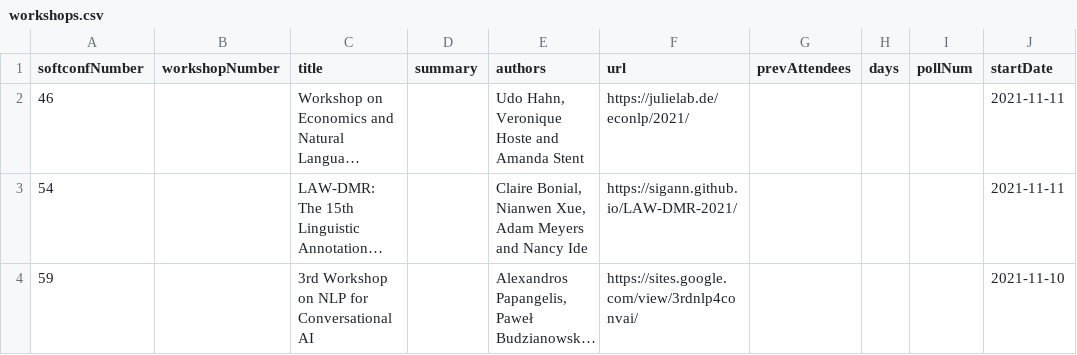
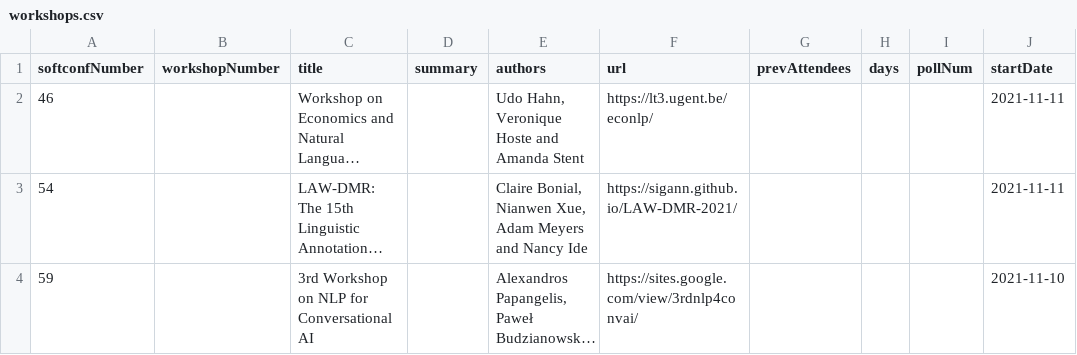
Before and after one commit to mdelhoneux/emnlp2021, a CSV file: src/data/workshops.csv, drawn as a sheet; only a part is shown; long unchanged cells end in …; the diff names each change by its address in the sheet, - before the commit and + after, or states it on an @@ line.

```diff
--- a/src/data/workshops.csv
+++ b/src/data/workshops.csv
-F2 (url): https://julielab.de/econlp/2021/
+F2 (url): https://lt3.ugent.be/econlp/
```
Also changed, not shown: 2 other files.
